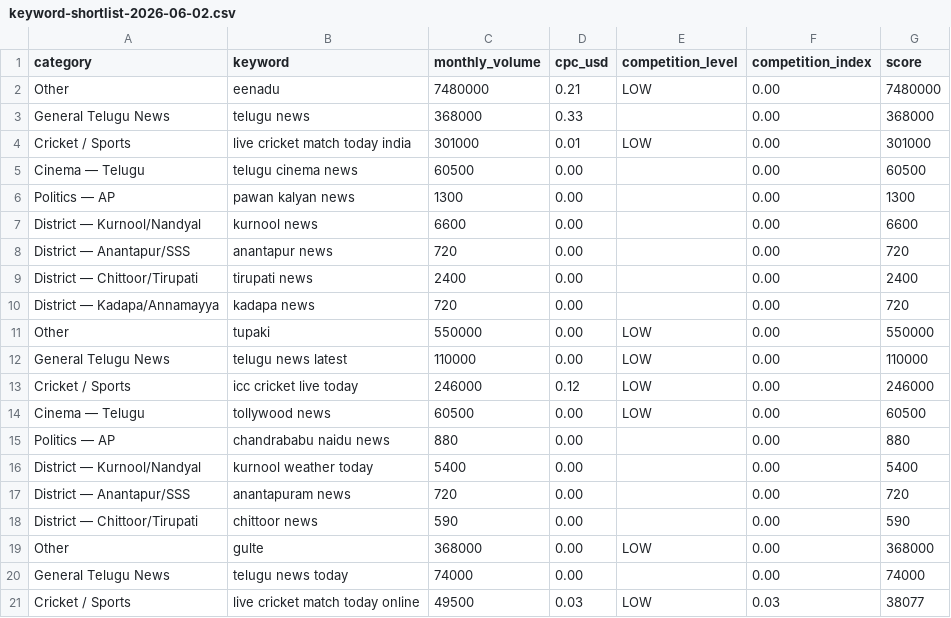
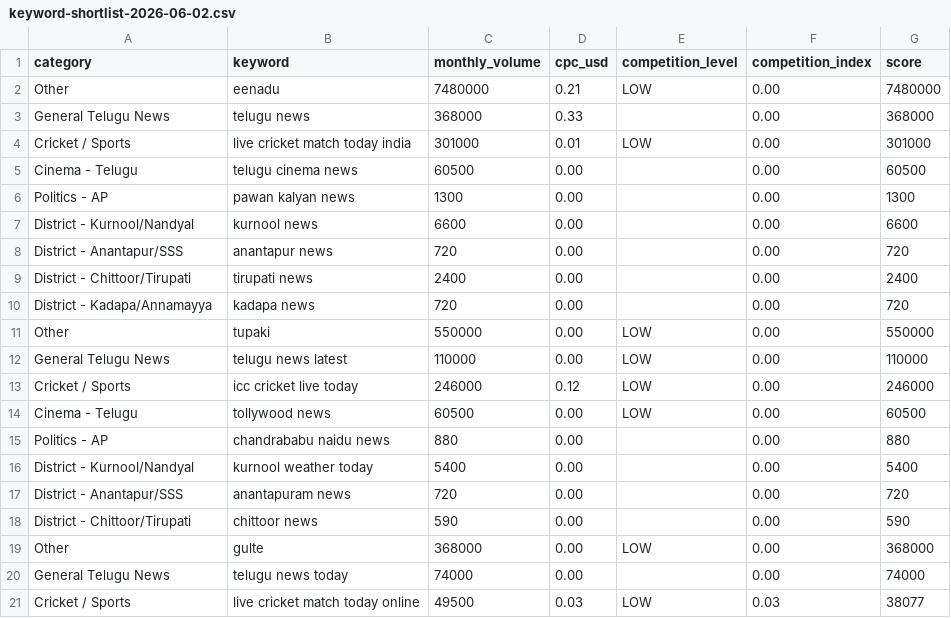
Before and after one commit to mailtomcs2023/rayalaseema-news, a CSV file: docs/seo/keyword-shortlist-2026-06-02.csv, drawn as a sheet; only a part is shown; the diff covers the shown part only.

```diff
--- a/docs/seo/keyword-shortlist-2026-06-02.csv
+++ b/docs/seo/keyword-shortlist-2026-06-02.csv
@@ -4,8 +4,8 @@ General Telugu News,"telugu news",368000,0.33,,0.00,368000
 Cricket / Sports,"live cricket match today india",301000,0.01,LOW,0.00,301000
-Cinema — Telugu,"telugu cinema news",60500,0.00,,0.00,60500
-Politics — AP,"pawan kalyan news",1300,0.00,,0.00,1300
-District — Kurnool/Nandyal,"kurnool news",6600,0.00,,0.00,6600
-District — Anantapur/SSS,"anantapur news",720,0.00,,0.00,720
-District — Chittoor/Tirupati,"tirupati news",2400,0.00,,0.00,2400
-District — Kadapa/Annamayya,"kadapa news",720,0.00,,0.00,720
+Cinema - Telugu,"telugu cinema news",60500,0.00,,0.00,60500
+Politics - AP,"pawan kalyan news",1300,0.00,,0.00,1300
+District - Kurnool/Nandyal,"kurnool news",6600,0.00,,0.00,6600
+District - Anantapur/SSS,"anantapur news",720,0.00,,0.00,720
+District - Chittoor/Tirupati,"tirupati news",2400,0.00,,0.00,2400
+District - Kadapa/Annamayya,"kadapa news",720,0.00,,0.00,720
 Other,"tupaki",550000,0.00,LOW,0.00,550000
@@ -13,7 +13,7 @@ General Telugu News,"telugu news latest",110000,0.00,LOW,0.00,110000
 Cricket / Sports,"icc cricket live today",246000,0.12,LOW,0.00,246000
-Cinema — Telugu,"tollywood news",60500,0.00,LOW,0.00,60500
-Politics — AP,"chandrababu naidu news",880,0.00,,0.00,880
-District — Kurnool/Nandyal,"kurnool weather today",5400,0.00,,0.00,5400
-District — Anantapur/SSS,"anantapuram news",720,0.00,,0.00,720
-District — Chittoor/Tirupati,"chittoor news",590,0.00,,0.00,590
+Cinema - Telugu,"tollywood news",60500,0.00,LOW,0.00,60500
+Politics - AP,"chandrababu naidu news",880,0.00,,0.00,880
+District - Kurnool/Nandyal,"kurnool weather today",5400,0.00,,0.00,5400
+District - Anantapur/SSS,"anantapuram news",720,0.00,,0.00,720
+District - Chittoor/Tirupati,"chittoor news",590,0.00,,0.00,590
 Other,"gulte",368000,0.00,LOW,0.00,368000
```
Also changed, not shown: 11 edited cells elsewhere in this file, 55 other files.
